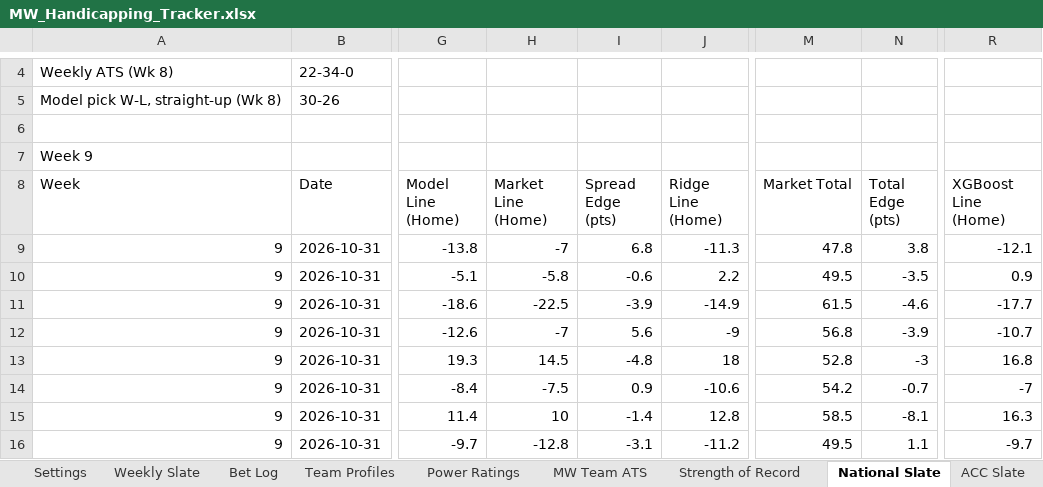
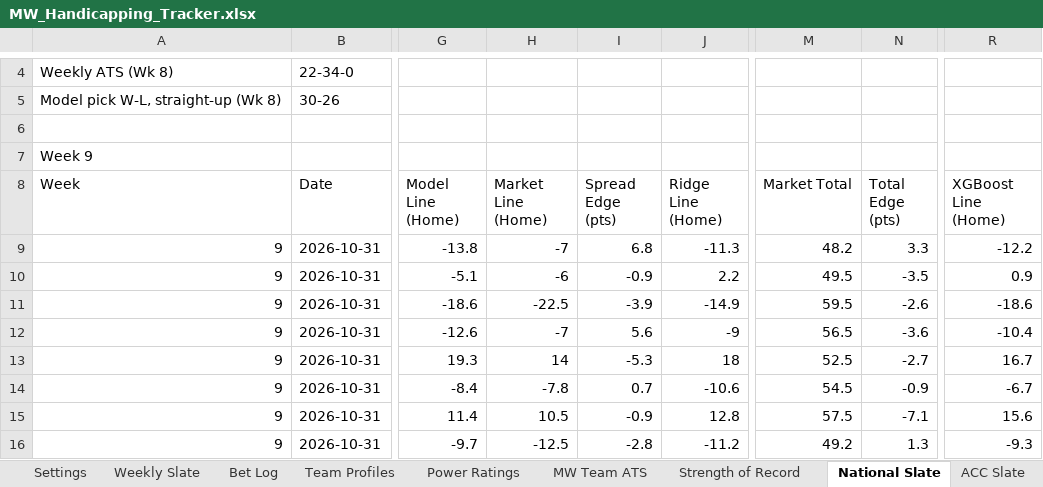
Before and after one commit to colea223/mdubcapping, an Excel workbook: excel/MW_Handicapping_Tracker.xlsx, sheet National Slate, drawn as a sheet; only a part is shown, gaps mark what is left out; values as stored, in another font and other column widths than the file's, no cell formats; the diff covers the shown part only; the diff names each change by its address in the sheet, - before the commit and + after, or states it on an @@ line.

```diff
--- a/excel/MW_Handicapping_Tracker.xlsx (sheet National Slate)
+++ b/excel/MW_Handicapping_Tracker.xlsx (sheet National Slate)
-M9 (Market Total): 47.8
+M9 (Market Total): 48.2
-N9 (Total Edge (pts)): 3.8
+N9 (Total Edge (pts)): 3.3
-R9 (XGBoost Line (Home)): -12.1
+R9 (XGBoost Line (Home)): -12.2
-H10 (Market Line (Home)): -5.8
+H10 (Market Line (Home)): -6
-I10 (Spread Edge (pts)): -0.6
+I10 (Spread Edge (pts)): -0.9
-M11 (Market Total): 61.5
+M11 (Market Total): 59.5
-N11 (Total Edge (pts)): -4.6
+N11 (Total Edge (pts)): -2.6
-R11 (XGBoost Line (Home)): -17.7
+R11 (XGBoost Line (Home)): -18.6
-M12 (Market Total): 56.8
+M12 (Market Total): 56.5
-N12 (Total Edge (pts)): -3.9
+N12 (Total Edge (pts)): -3.6
-R12 (XGBoost Line (Home)): -10.7
+R12 (XGBoost Line (Home)): -10.4
-H13 (Market Line (Home)): 14.5
+H13 (Market Line (Home)): 14
-I13 (Spread Edge (pts)): -4.8
+I13 (Spread Edge (pts)): -5.3
-M13 (Market Total): 52.8
+M13 (Market Total): 52.5
-N13 (Total Edge (pts)): -3
+N13 (Total Edge (pts)): -2.7
-R13 (XGBoost Line (Home)): 16.8
+R13 (XGBoost Line (Home)): 16.7
-H14 (Market Line (Home)): -7.5
+H14 (Market Line (Home)): -7.8
-I14 (Spread Edge (pts)): 0.9
+I14 (Spread Edge (pts)): 0.7
-M14 (Market Total): 54.2
+M14 (Market Total): 54.5
-N14 (Total Edge (pts)): -0.7
+N14 (Total Edge (pts)): -0.9
-R14 (XGBoost Line (Home)): -7
+R14 (XGBoost Line (Home)): -6.7
-H15 (Market Line (Home)): 10
+H15 (Market Line (Home)): 10.5
-I15 (Spread Edge (pts)): -1.4
+I15 (Spread Edge (pts)): -0.9
-M15 (Market Total): 58.5
+M15 (Market Total): 57.5
-N15 (Total Edge (pts)): -8.1
+N15 (Total Edge (pts)): -7.1
-R15 (XGBoost Line (Home)): 16.3
+R15 (XGBoost Line (Home)): 15.6
-H16 (Market Line (Home)): -12.8
+H16 (Market Line (Home)): -12.5
-I16 (Spread Edge (pts)): -3.1
+I16 (Spread Edge (pts)): -2.8
-M16 (Market Total): 49.5
+M16 (Market Total): 49.2
-N16 (Total Edge (pts)): 1.1
+N16 (Total Edge (pts)): 1.3
-R16 (XGBoost Line (Home)): -9.7
+R16 (XGBoost Line (Home)): -9.3
```
Also changed, not shown: 459 edited cells elsewhere in this sheet, sheet Model Comparison, sheet Strength of Record, sheet Power Ratings, sheet CLV, sheet Conference USA Slate, sheet ACC Slate, 10 more sheets, cell formats, 42 other files.
